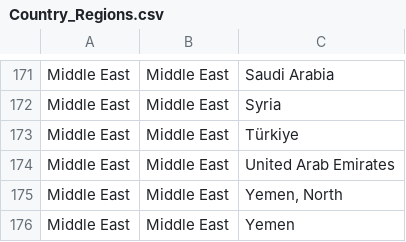
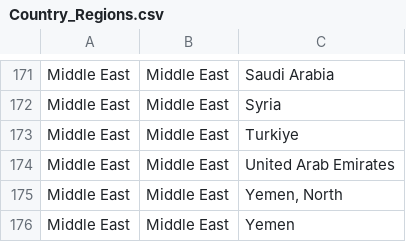
Before and after one commit to swapnilprakashpatil/aai501_6proj, a CSV file: Data/Original Data/Country_Regions.csv (was Data/Country_Regions.csv), drawn as a sheet; only a part is shown, gaps mark what is left out.

```diff
--- a/Data/Country_Regions.csv
+++ b/Data/Original Data/Country_Regions.csv
@@ -172,3 +172,3 @@ Middle East,Middle East,Saudi Arabia
 Middle East,Middle East,Syria
-Middle East,Middle East,Türkiye
+Middle East,Middle East,Turkiye
 Middle East,Middle East,United Arab Emirates
```
Also changed, not shown: 10 other files.
